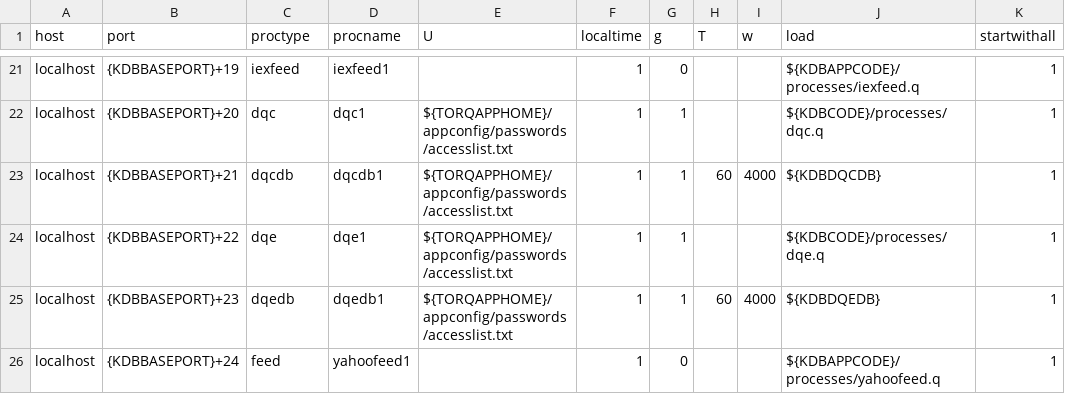
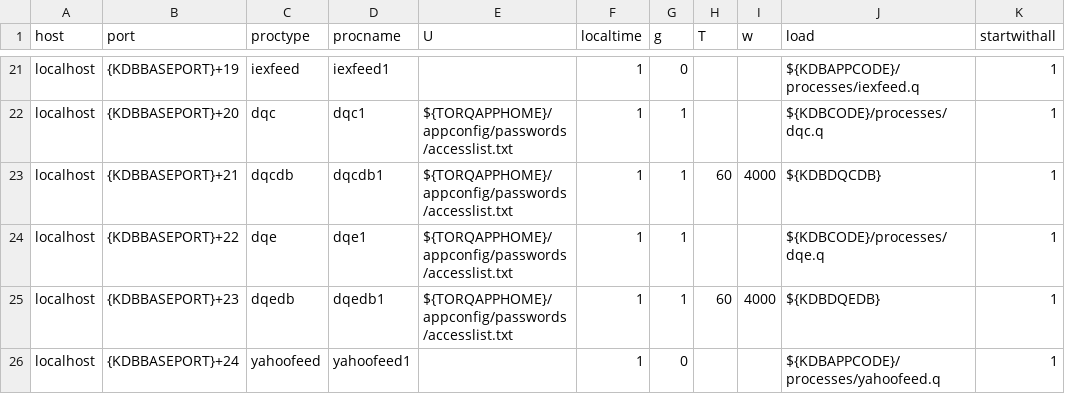
Before and after one commit to angusmitQ/20220401, a CSV file: appconfig/process.csv, drawn as a sheet; only a part is shown, gaps mark what is left out; the diff names each change by its address in the sheet, - before the commit and + after, or states it on an @@ line.

Commit message:
changed yahoofeed proctype

```diff
--- a/appconfig/process.csv
+++ b/appconfig/process.csv
-C26 (proctype): feed
+C26 (proctype): yahoofeed
```
